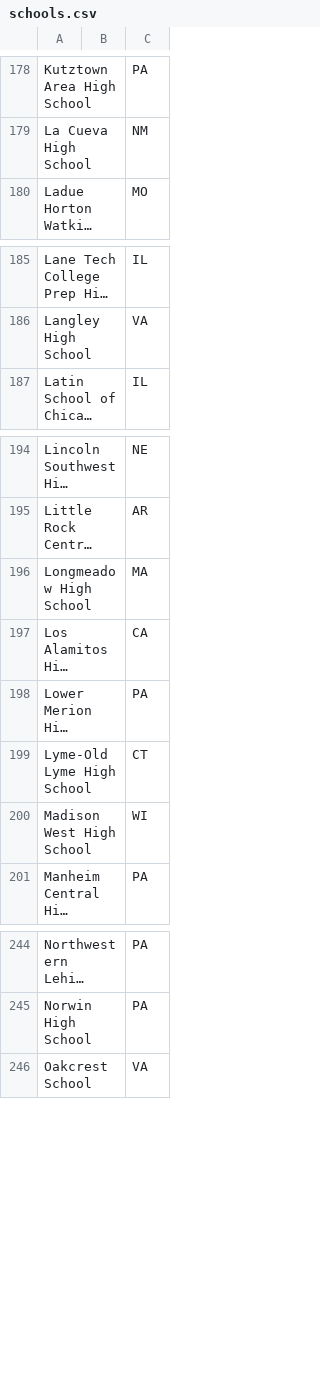
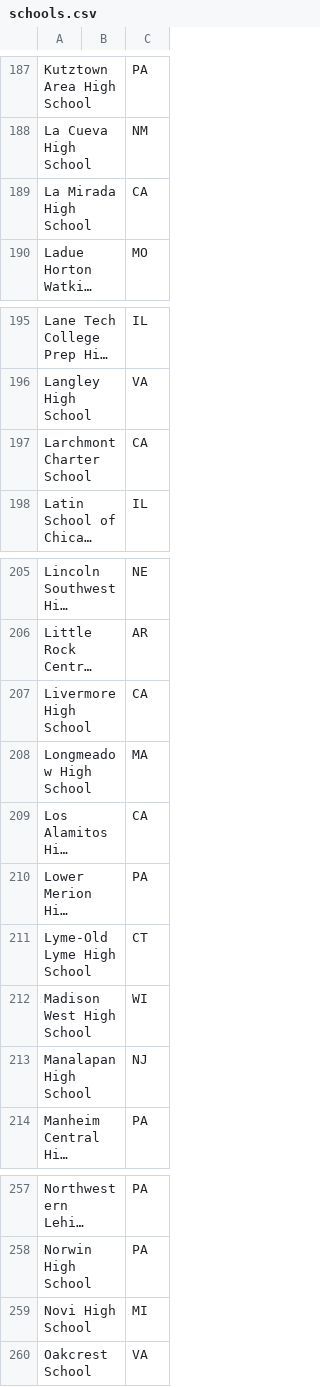
Before and after one commit to tjscioly/duosmium, a CSV file: results/schools.csv, drawn as a sheet; only a part is shown, gaps mark what is left out; long unchanged cells end in …; the diff covers the shown part only; the diff names each change by its address in the sheet, - before the commit and + after, or states it on an @@ line.

```diff
--- a/results/schools.csv
+++ b/results/schools.csv
+row 189: La Mirada High School |  | CA
+row 197: Larchmont Charter School |  | CA
+row 207: Livermore High School |  | CA
+row 213: Manalapan High School |  | NJ
+row 259: Novi High School |  | MI
```
Also changed, not shown: 20 added rows elsewhere in this file, results/events.csv, 7 other files.
